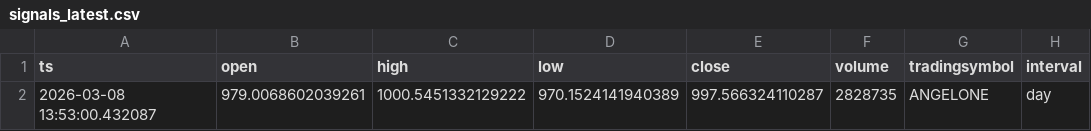
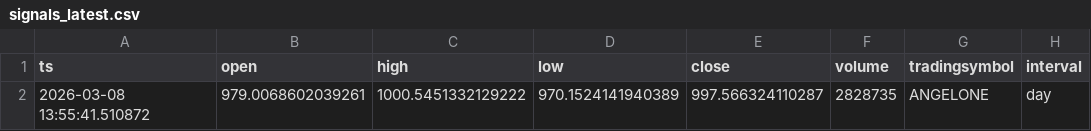
Before and after one commit to Gmaheshh/Engine, a CSV file: backend/outputs/signals_latest.csv, drawn as a sheet; only a part is shown; the diff names each change by its address in the sheet, - before the commit and + after, or states it on an @@ line.

```diff
--- a/backend/outputs/signals_latest.csv
+++ b/backend/outputs/signals_latest.csv
-A2 (ts): 2026-03-08 13:53:00.432087
+A2 (ts): 2026-03-08 13:55:41.510872
```
Also changed, not shown: backend/outputs/ranked_signals.csv, 2 other files.
